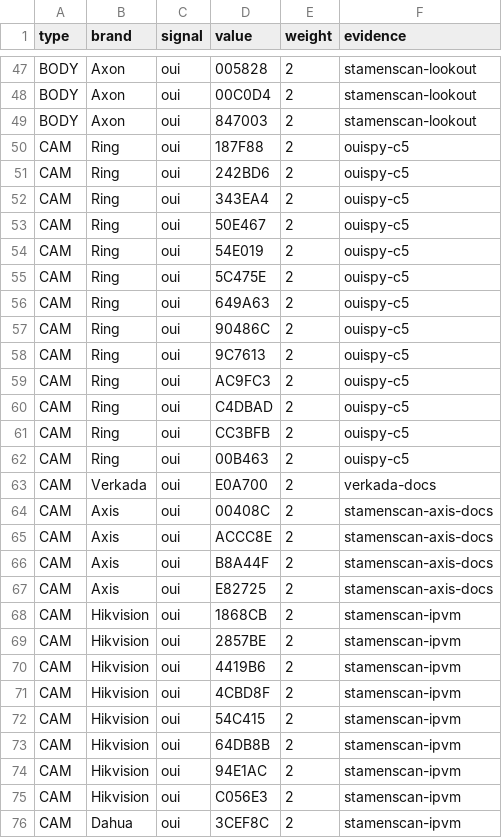
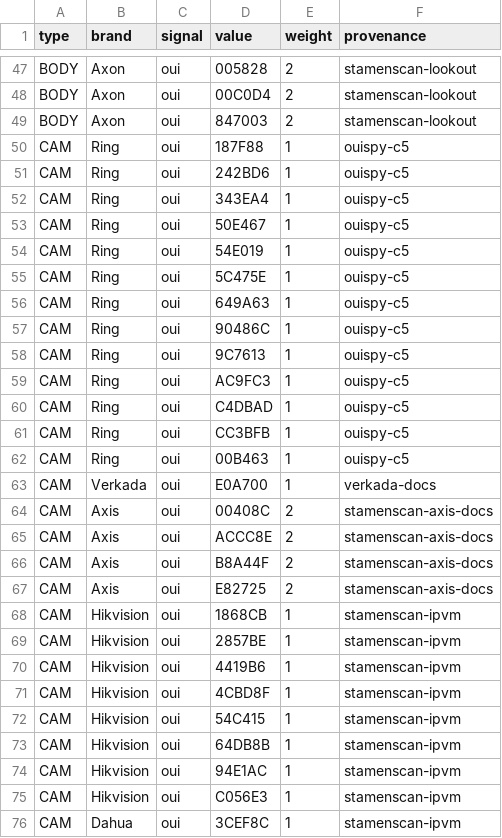
Before and after one commit to netsurf916/RFScout, a CSV file: data/surveillance_signatures.csv, drawn as a sheet; only a part is shown, gaps mark what is left out; the diff covers the shown part only.

```diff
--- a/data/surveillance_signatures.csv
+++ b/data/surveillance_signatures.csv
@@ -1 +1 @@
-type,brand,signal,value,weight,evidence
+type,brand,signal,value,weight,provenance
@@ -49,16 +49,16 @@ BODY,Axon,oui,00C0D4,2,stamenscan-lookout
 BODY,Axon,oui,847003,2,stamenscan-lookout
-CAM,Ring,oui,187F88,2,ouispy-c5
-CAM,Ring,oui,242BD6,2,ouispy-c5
-CAM,Ring,oui,343EA4,2,ouispy-c5
-CAM,Ring,oui,50E467,2,ouispy-c5
-CAM,Ring,oui,54E019,2,ouispy-c5
-CAM,Ring,oui,5C475E,2,ouispy-c5
-CAM,Ring,oui,649A63,2,ouispy-c5
-CAM,Ring,oui,90486C,2,ouispy-c5
-CAM,Ring,oui,9C7613,2,ouispy-c5
-CAM,Ring,oui,AC9FC3,2,ouispy-c5
-CAM,Ring,oui,C4DBAD,2,ouispy-c5
-CAM,Ring,oui,CC3BFB,2,ouispy-c5
-CAM,Ring,oui,00B463,2,ouispy-c5
-CAM,Verkada,oui,E0A700,2,verkada-docs
+CAM,Ring,oui,187F88,1,ouispy-c5
+CAM,Ring,oui,242BD6,1,ouispy-c5
+CAM,Ring,oui,343EA4,1,ouispy-c5
+CAM,Ring,oui,50E467,1,ouispy-c5
+CAM,Ring,oui,54E019,1,ouispy-c5
+CAM,Ring,oui,5C475E,1,ouispy-c5
+CAM,Ring,oui,649A63,1,ouispy-c5
+CAM,Ring,oui,90486C,1,ouispy-c5
+CAM,Ring,oui,9C7613,1,ouispy-c5
+CAM,Ring,oui,AC9FC3,1,ouispy-c5
+CAM,Ring,oui,C4DBAD,1,ouispy-c5
+CAM,Ring,oui,CC3BFB,1,ouispy-c5
+CAM,Ring,oui,00B463,1,ouispy-c5
+CAM,Verkada,oui,E0A700,1,verkada-docs
 CAM,Axis,oui,00408C,2,stamenscan-axis-docs
@@ -67,10 +67,10 @@ CAM,Axis,oui,B8A44F,2,stamenscan-axis-docs
 CAM,Axis,oui,E82725,2,stamenscan-axis-docs
-CAM,Hikvision,oui,1868CB,2,stamenscan-ipvm
-CAM,Hikvision,oui,2857BE,2,stamenscan-ipvm
-CAM,Hikvision,oui,4419B6,2,stamenscan-ipvm
-CAM,Hikvision,oui,4CBD8F,2,stamenscan-ipvm
-CAM,Hikvision,oui,54C415,2,stamenscan-ipvm
-CAM,Hikvision,oui,64DB8B,2,stamenscan-ipvm
-CAM,Hikvision,oui,94E1AC,2,stamenscan-ipvm
-CAM,Hikvision,oui,C056E3,2,stamenscan-ipvm
-CAM,Dahua,oui,3CEF8C,2,stamenscan-ipvm
+CAM,Hikvision,oui,1868CB,1,stamenscan-ipvm
+CAM,Hikvision,oui,2857BE,1,stamenscan-ipvm
+CAM,Hikvision,oui,4419B6,1,stamenscan-ipvm
+CAM,Hikvision,oui,4CBD8F,1,stamenscan-ipvm
+CAM,Hikvision,oui,54C415,1,stamenscan-ipvm
+CAM,Hikvision,oui,64DB8B,1,stamenscan-ipvm
+CAM,Hikvision,oui,94E1AC,1,stamenscan-ipvm
+CAM,Hikvision,oui,C056E3,1,stamenscan-ipvm
+CAM,Dahua,oui,3CEF8C,1,stamenscan-ipvm
```
Also changed, not shown: 12 added rows and 14 edited cells elsewhere in this file, data/surveillance_oui_validation.csv, 5 other files.
